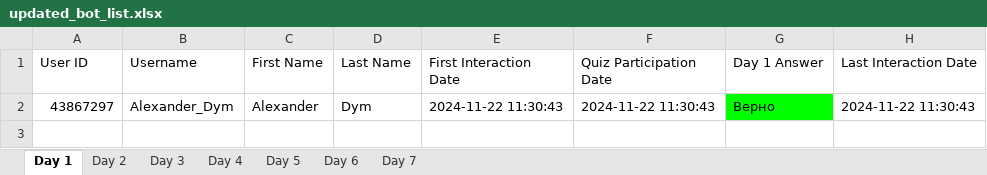
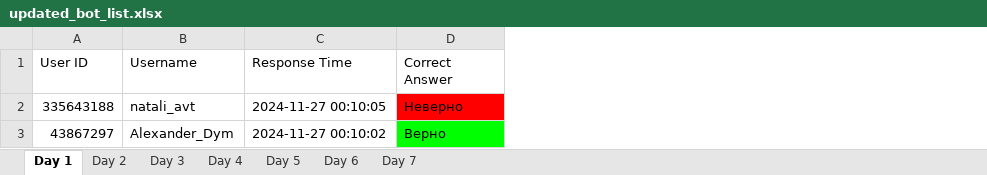
Before and after one commit to AlexanderDym/trafee_quizz, an Excel workbook: updated_bot_list.xlsx, sheet Day 1, drawn as a sheet; values as stored, in another font and other column widths than the file's, no borders; removed rows and columns are numbered as before the commit, all else as after; the diff names each change by its address in the sheet, - before the commit and + after, or states it on an @@ line.

```diff
--- a/updated_bot_list.xlsx (sheet Day 1)
+++ b/updated_bot_list.xlsx (sheet Day 1)
-column C (First Name), row 2: Alexander
-column D (Last Name), row 2: Dym
-column E (First Interaction Date), row 2: 2024-11-22 11:30:43
-column F (Quiz Participation Date), row 2: 2024-11-22 11:30:43
+column C (Response Time), row 3: 2024-11-27 00:10:02
-column H (Last Interaction Date), row 2: 2024-11-22 11:30:43
-D1: Day 1 Answer
+D1: Correct Answer
+row 2: 335643188 | natali_avt | 2024-11-27 00:10:05 | Неверно
```
Also changed, not shown: sheet Day 2, sheet Day 3, sheet Day 4, sheet Day 5, sheet Day 6, sheet Day 7, user_list.xlsx, 6 other files.
